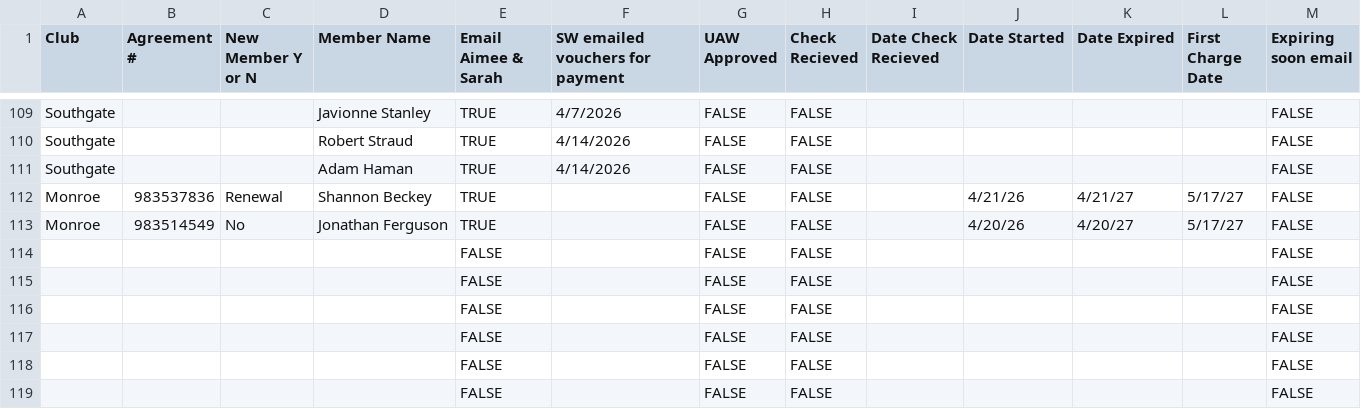
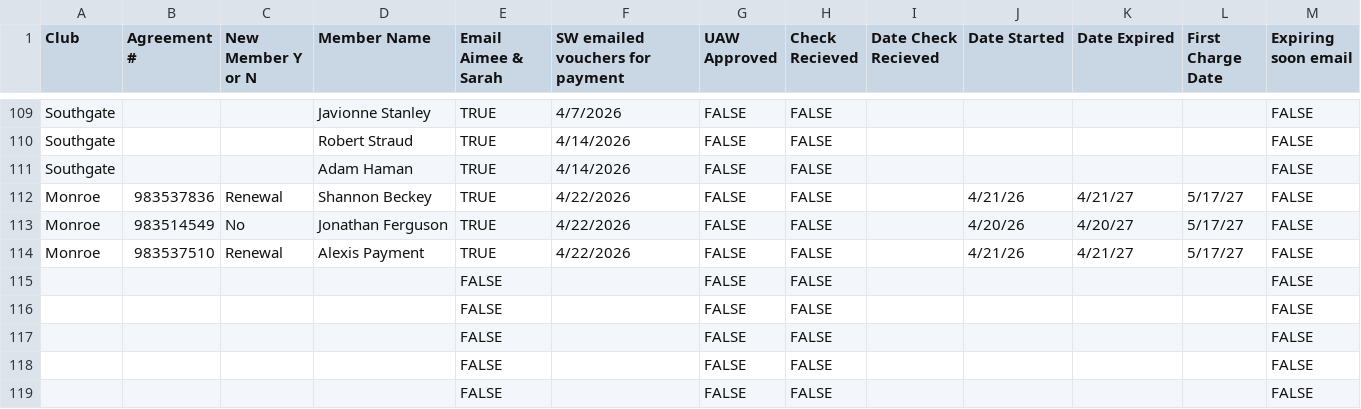
Before and after one commit to ezcpu/HW-Dashboard, a CSV file: data/uaw_ford.csv, drawn as a sheet; only a part is shown, gaps mark what is left out.

```diff
--- a/data/uaw_ford.csv
+++ b/data/uaw_ford.csv
@@ -111,5 +111,5 @@ Southgate,,,Robert Straud,TRUE,4/14/2026,FALSE,FALSE,,,,,FALSE
 Southgate,,,Adam Haman,TRUE,4/14/2026,FALSE,FALSE,,,,,FALSE
-Monroe,983537836,Renewal,Shannon Beckey,TRUE,,FALSE,FALSE,,4/21/26,4/21/27,5/17/27,FALSE
-Monroe,983514549,No,Jonathan Ferguson,TRUE,,FALSE,FALSE,,4/20/26,4/20/27,5/17/27,FALSE
-,,,,FALSE,,FALSE,FALSE,,,,,FALSE
+Monroe,983537836,Renewal,Shannon Beckey,TRUE,4/22/2026,FALSE,FALSE,,4/21/26,4/21/27,5/17/27,FALSE
+Monroe,983514549,No,Jonathan Ferguson,TRUE,4/22/2026,FALSE,FALSE,,4/20/26,4/20/27,5/17/27,FALSE
+Monroe,983537510,Renewal,Alexis Payment,TRUE,4/22/2026,FALSE,FALSE,,4/21/26,4/21/27,5/17/27,FALSE
 ,,,,FALSE,,FALSE,FALSE,,,,,FALSE
```
